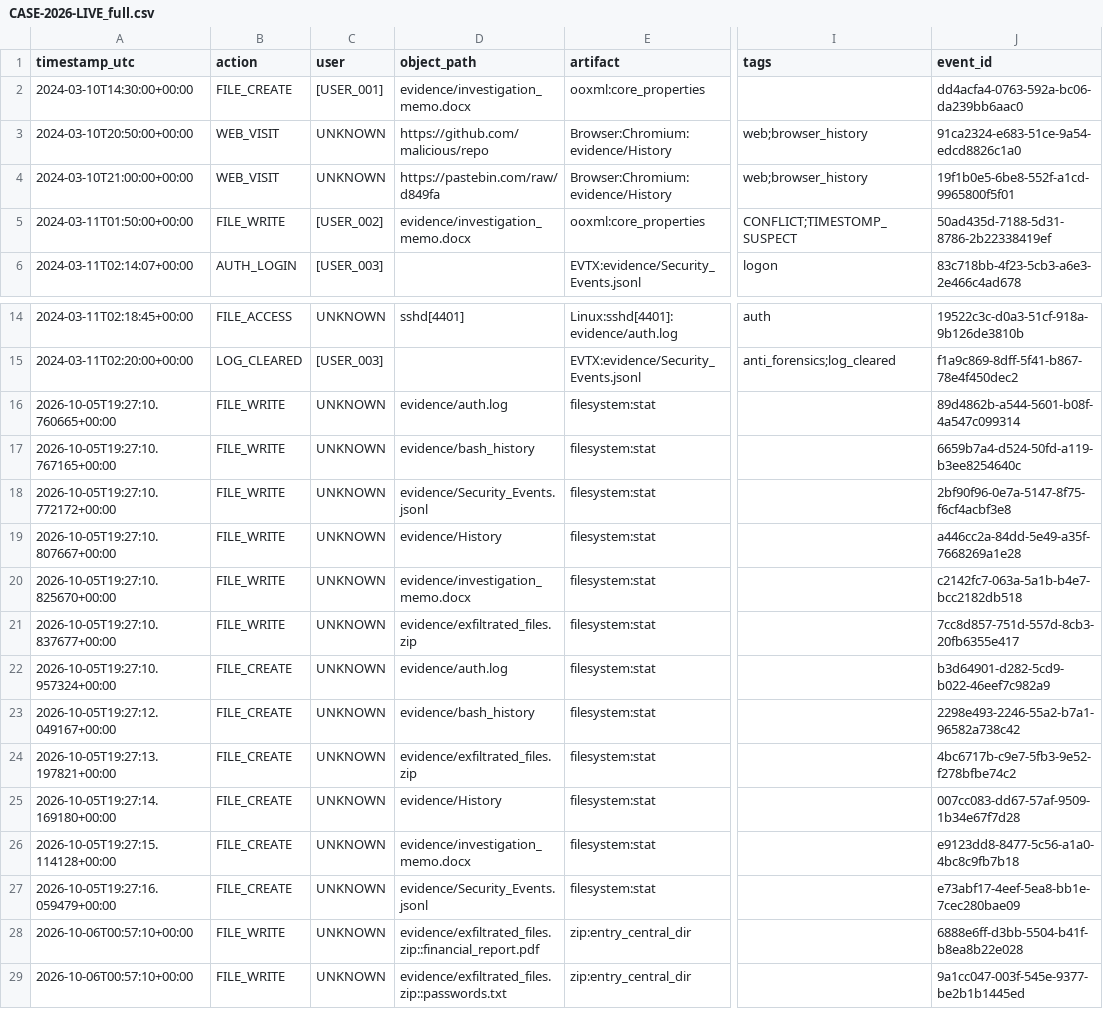
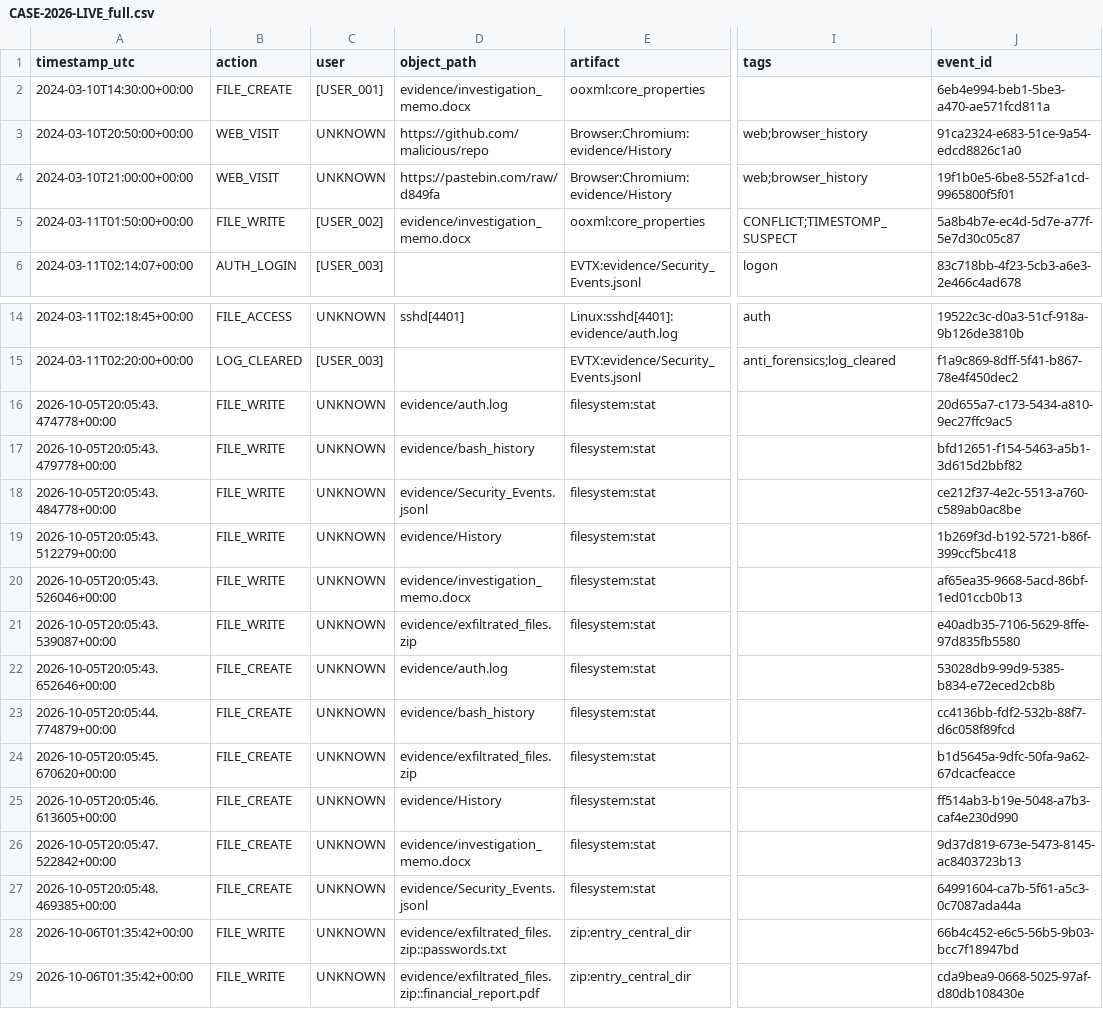
Before and after one commit to moin08s/WASP, a CSV file: run_artifacts/CASE-2026-LIVE/reports/CASE-2026-LIVE_full.csv, drawn as a sheet; only a part is shown, gaps mark what is left out; the diff names each change by its address in the sheet, - before the commit and + after, or states it on an @@ line.

Commit message:
feat: Implement Process Lineage Tree, Sigma Rules, Anomaly Spotlight, and Signed .wasp Case Bundles

```diff
--- a/run_artifacts/CASE-2026-LIVE/reports/CASE-2026-LIVE_full.csv
+++ b/run_artifacts/CASE-2026-LIVE/reports/CASE-2026-LIVE_full.csv
-J2 (event_id): dd4acfa4-0763-592a-bc06-da239bb6aac0
+J2 (event_id): 6eb4e994-beb1-5be3-a470-ae571fcd811a
-J5 (event_id): 50ad435d-7188-5d31-8786-2b22338419ef
+J5 (event_id): 5a8b4b7e-ec4d-5d7e-a77f-5e7d30c05c87
-A16 (timestamp_utc): 2026-10-05T19:27:10.760665+00:00
+A16 (timestamp_utc): 2026-10-05T20:05:43.474778+00:00
-J16 (event_id): 89d4862b-a544-5601-b08f-4a547c099314
+J16 (event_id): 20d655a7-c173-5434-a810-9ec27ffc9ac5
-A17 (timestamp_utc): 2026-10-05T19:27:10.767165+00:00
+A17 (timestamp_utc): 2026-10-05T20:05:43.479778+00:00
-J17 (event_id): 6659b7a4-d524-50fd-a119-b3ee8254640c
+J17 (event_id): bfd12651-f154-5463-a5b1-3d615d2bbf82
-A18 (timestamp_utc): 2026-10-05T19:27:10.772172+00:00
+A18 (timestamp_utc): 2026-10-05T20:05:43.484778+00:00
-J18 (event_id): 2bf90f96-0e7a-5147-8f75-f6cf4acbf3e8
+J18 (event_id): ce212f37-4e2c-5513-a760-c589ab0ac8be
-A19 (timestamp_utc): 2026-10-05T19:27:10.807667+00:00
+A19 (timestamp_utc): 2026-10-05T20:05:43.512279+00:00
-J19 (event_id): a446cc2a-84dd-5e49-a35f-7668269a1e28
+J19 (event_id): 1b269f3d-b192-5721-b86f-399ccf5bc418
-A20 (timestamp_utc): 2026-10-05T19:27:10.825670+00:00
+A20 (timestamp_utc): 2026-10-05T20:05:43.526046+00:00
-J20 (event_id): c2142fc7-063a-5a1b-b4e7-bcc2182db518
+J20 (event_id): af65ea35-9668-5acd-86bf-1ed01ccb0b13
-A21 (timestamp_utc): 2026-10-05T19:27:10.837677+00:00
+A21 (timestamp_utc): 2026-10-05T20:05:43.539087+00:00
-J21 (event_id): 7cc8d857-751d-557d-8cb3-20fb6355e417
+J21 (event_id): e40adb35-7106-5629-8ffe-97d835fb5580
-A22 (timestamp_utc): 2026-10-05T19:27:10.957324+00:00
+A22 (timestamp_utc): 2026-10-05T20:05:43.652646+00:00
-J22 (event_id): b3d64901-d282-5cd9-b022-46eef7c982a9
+J22 (event_id): 53028db9-99d9-5385-b834-e72eced2cb8b
-A23 (timestamp_utc): 2026-10-05T19:27:12.049167+00:00
+A23 (timestamp_utc): 2026-10-05T20:05:44.774879+00:00
-J23 (event_id): 2298e493-2246-55a2-b7a1-96582a738c42
+J23 (event_id): cc4136bb-fdf2-532b-88f7-d6c058f89fcd
-A24 (timestamp_utc): 2026-10-05T19:27:13.197821+00:00
+A24 (timestamp_utc): 2026-10-05T20:05:45.670620+00:00
-J24 (event_id): 4bc6717b-c9e7-5fb3-9e52-f278bfbe74c2
+J24 (event_id): b1d5645a-9dfc-50fa-9a62-67dcacfeacce
-A25 (timestamp_utc): 2026-10-05T19:27:14.169180+00:00
+A25 (timestamp_utc): 2026-10-05T20:05:46.613605+00:00
-J25 (event_id): 007cc083-dd67-57af-9509-1b34e67f7d28
+J25 (event_id): ff514ab3-b19e-5048-a7b3-caf4e230d990
-A26 (timestamp_utc): 2026-10-05T19:27:15.114128+00:00
+A26 (timestamp_utc): 2026-10-05T20:05:47.522842+00:00
-J26 (event_id): e9123dd8-8477-5c56-a1a0-4bc8c9fb7b18
+J26 (event_id): 9d37d819-673e-5473-8145-ac8403723b13
-A27 (timestamp_utc): 2026-10-05T19:27:16.059479+00:00
+A27 (timestamp_utc): 2026-10-05T20:05:48.469385+00:00
-J27 (event_id): e73abf17-4eef-5ea8-bb1e-7cec280bae09
+J27 (event_id): 64991604-ca7b-5f61-a5c3-0c7087ada44a
-A28:A29 (timestamp_utc): 2026-10-06T00:57:10+00:00
+A28:A29 (timestamp_utc): 2026-10-06T01:35:42+00:00
-D28 (object_path): evidence/exfiltrated_files.zip::financial_report.pdf
+D28 (object_path): evidence/exfiltrated_files.zip::passwords.txt
-J28 (event_id): 6888e6ff-d3bb-5504-b41f-b8ea8b22e028
+J28 (event_id): 66b4c452-e6c5-56b5-9b03-bcc7f18947bd
-D29 (object_path): evidence/exfiltrated_files.zip::passwords.txt
+D29 (object_path): evidence/exfiltrated_files.zip::financial_report.pdf
-J29 (event_id): 9a1cc047-003f-545e-9377-be2b1b1445ed
+J29 (event_id): cda9bea9-0668-5025-97af-d80db108430e
```
Also changed, not shown: 42 other files.
